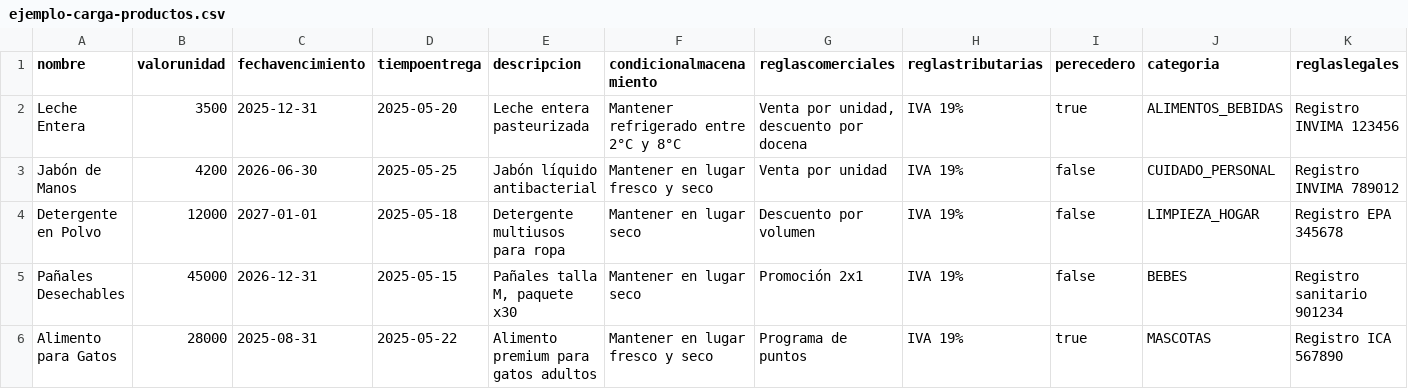
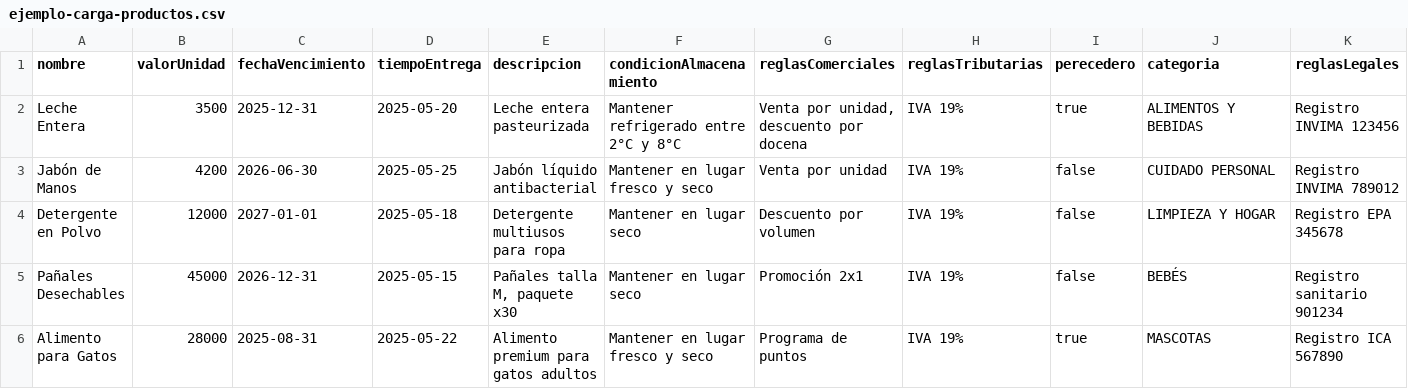
Before and after one commit to MISO-G10/MISO-Proyecto-Final-G10, a CSV file: WebApp/src/assets/ejemplo-carga-productos.csv, drawn as a sheet.

```diff
--- a/WebApp/src/assets/ejemplo-carga-productos.csv
+++ b/WebApp/src/assets/ejemplo-carga-productos.csv
@@ -1,6 +1,6 @@
-nombre,valorunidad,fechavencimiento,tiempoentrega,descripcion,condicionalmacenamiento,reglascomerciales,reglastributarias,perecedero,categoria,reglaslegales
-Leche Entera,3500,2025-12-31,2025-05-20,Leche entera pasteurizada,Mantener refrigerado entre 2°C y 8°C,"Venta por unidad, descuento por docena",IVA 19%,true,ALIMENTOS_BEBIDAS,Registro INVIMA 123456
-Jabón de Manos,4200,2026-06-30,2025-05-25,Jabón líquido antibacterial,Mantener en lugar fresco y seco,Venta por unidad,IVA 19%,false,CUIDADO_PERSONAL,Registro INVIMA 789012
-Detergente en Polvo,12000,2027-01-01,2025-05-18,Detergente multiusos para ropa,Mantener en lugar seco,Descuento por volumen,IVA 19%,false,LIMPIEZA_HOGAR,Registro EPA 345678
-Pañales Desechables,45000,2026-12-31,2025-05-15,"Pañales talla M, paquete x30",Mantener en lugar seco,Promoción 2x1,IVA 19%,false,BEBES,Registro sanitario 901234
+nombre,valorUnidad,fechaVencimiento,tiempoEntrega,descripcion,condicionAlmacenamiento,reglasComerciales,reglasTributarias,perecedero,categoria,reglasLegales
+Leche Entera,3500,2025-12-31,2025-05-20,Leche entera pasteurizada,Mantener refrigerado entre 2°C y 8°C,"Venta por unidad, descuento por docena",IVA 19%,true,"ALIMENTOS Y BEBIDAS",Registro INVIMA 123456
+Jabón de Manos,4200,2026-06-30,2025-05-25,Jabón líquido antibacterial,Mantener en lugar fresco y seco,Venta por unidad,IVA 19%,false,"CUIDADO PERSONAL",Registro INVIMA 789012
+Detergente en Polvo,12000,2027-01-01,2025-05-18,Detergente multiusos para ropa,Mantener en lugar seco,Descuento por volumen,IVA 19%,false,"LIMPIEZA Y HOGAR",Registro EPA 345678
+Pañales Desechables,45000,2026-12-31,2025-05-15,"Pañales talla M, paquete x30",Mantener en lugar seco,Promoción 2x1,IVA 19%,false,BEBÉS,Registro sanitario 901234
 Alimento para Gatos,28000,2025-08-31,2025-05-22,Alimento premium para gatos adultos,Mantener en lugar fresco y seco,Programa de puntos,IVA 19%,true,MASCOTAS,Registro ICA 567890
```
Also changed, not shown: 5 other files.
